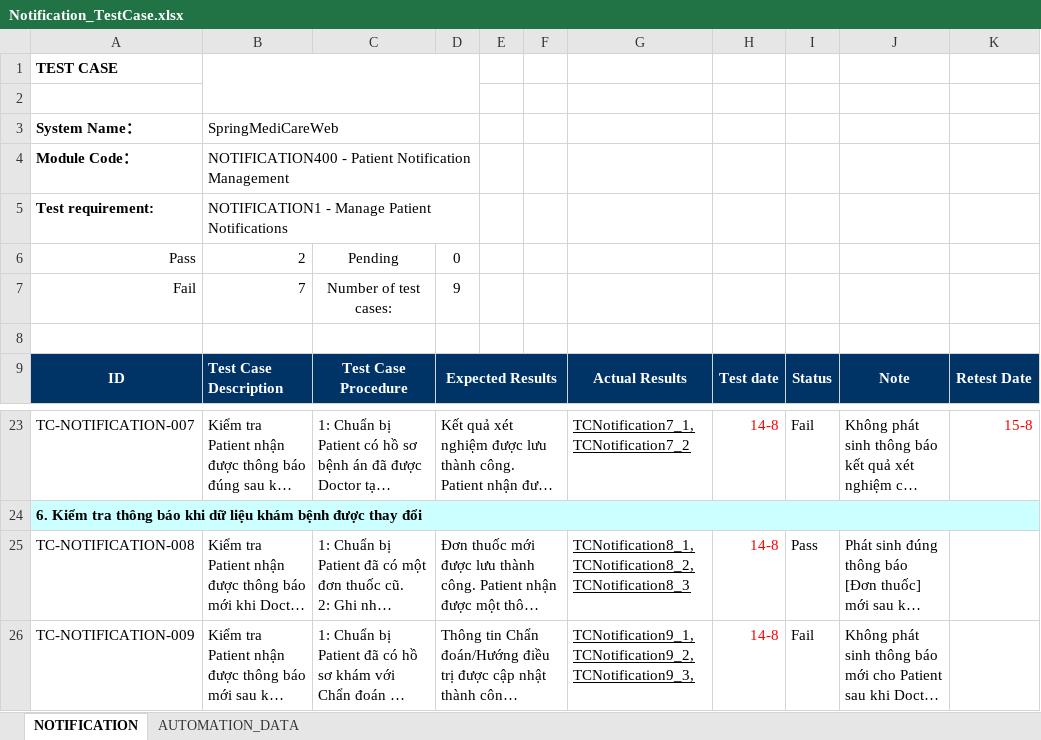
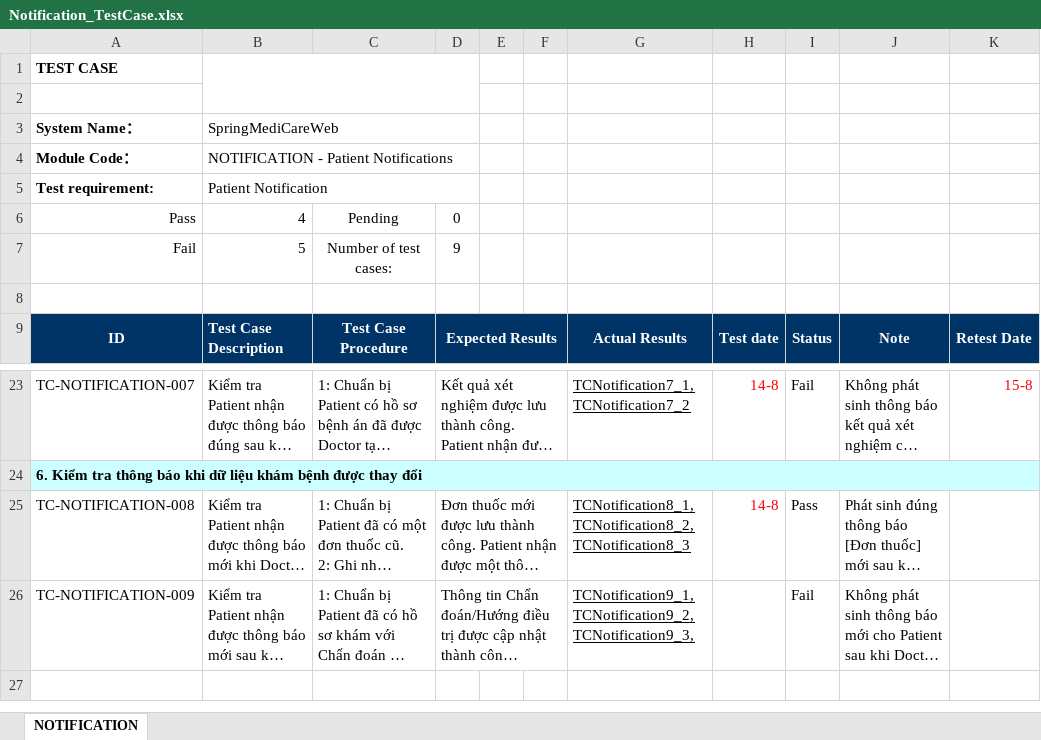
Before and after one commit to kimphungduongle9-debug/SpringMediCareWeb-Selenium-Testing, an Excel workbook: TestCases/Notification_TestCase.xlsx, sheet NOTIFICATION, drawn as a sheet; only a part is shown, gaps mark what is left out; long unchanged cells end in …; values as stored, in another font and other column widths than the file's, no borders; the diff names each change by its address in the sheet, - before the commit and + after, or states it on an @@ line.

```diff
--- a/TestCases/Notification_TestCase.xlsx (sheet NOTIFICATION)
+++ b/TestCases/Notification_TestCase.xlsx (sheet NOTIFICATION)
-sheet tab: AUTOMATION_DATA
-B4: NOTIFICATION400 - Patient Notification Management
+B4: NOTIFICATION - Patient Notifications
-B5: NOTIFICATION1 - Manage Patient Notifications
+B5: Patient Notification
-B6: 2
+B6: 4
-B7: 7
+B7: 5
-H26: 14-8
+H26: (empty)
```
Also changed, not shown: TestCases/Medical_History_TestCase.xlsx, TestCases/Medical_TestCase.xlsx, 5 other files.
